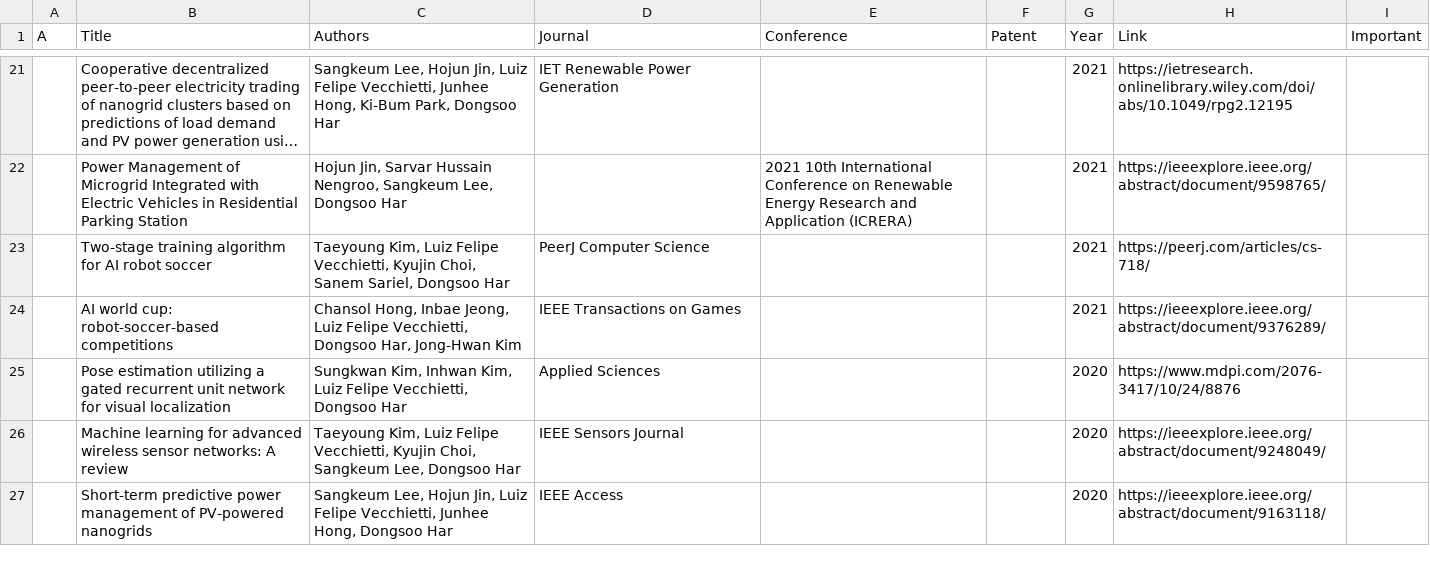
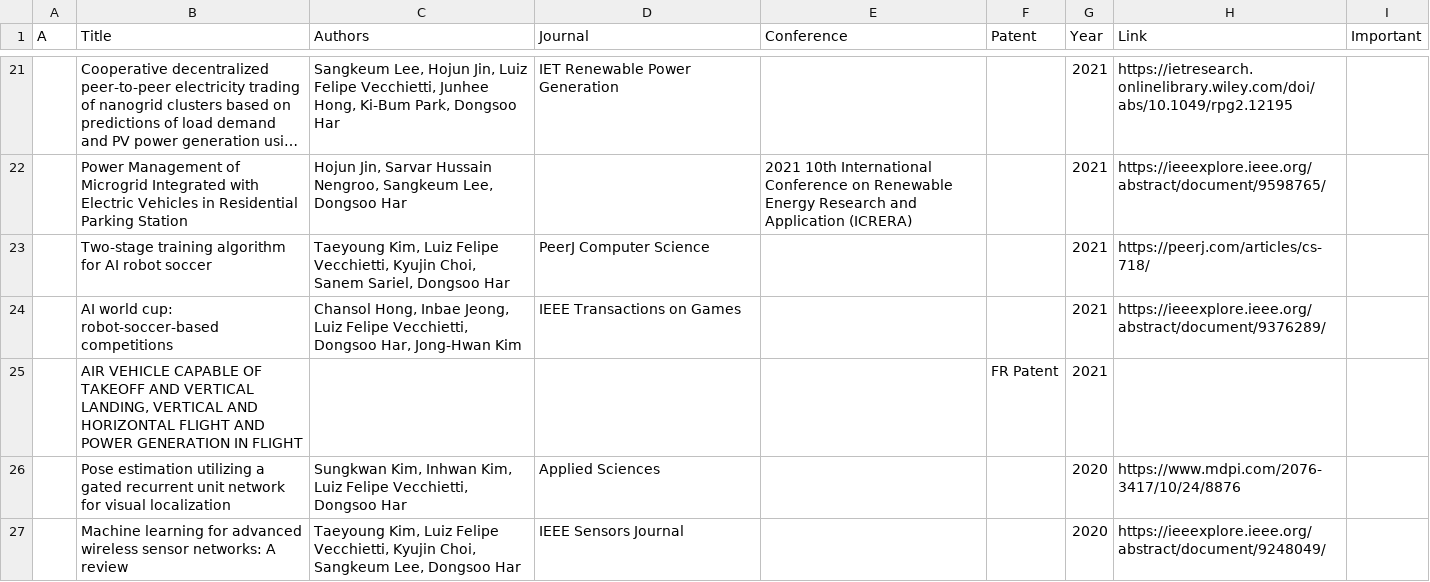
Before and after one commit to SeungAhSon/lab-page-template, a CSV file: _data/publications.csv, drawn as a sheet; only a part is shown, gaps mark what is left out; the shorter side is filled out with more unchanged rows; long unchanged cells end in …; the diff covers the shown part only.

```diff
--- a/_data/publications.csv
+++ b/_data/publications.csv
@@ -24,2 +24,3 @@
 ,AI world cup: robot-soccer-based competitions,"Chansol Hong, Inbae Jeong, Luiz Felipe Vecchietti, Dongsoo Har, Jong-Hwan Kim",IEEE Transactions on Games,,,2021,https://ieeexplore.ieee.org/abstract/document/9376289/,
+,"AIR VEHICLE CAPABLE OF TAKEOFF AND VERTICAL LANDING, VERTICAL AND HORIZONTAL FLIGHT AND POWER GENERATION IN FLIGHT",,,,FR Patent,2021,,
 ,Pose estimation utilizing a gated recurrent unit network for visual localization,"Sungkwan Kim, Inhwan Kim, Luiz Felipe Vecchietti, Dongsoo Har",Applied Sciences,,,2020,https://www.mdpi.com/2076-3417/10/24/8876,
```
Also changed, not shown: 18 added rows elsewhere in this file, 1 other file.
